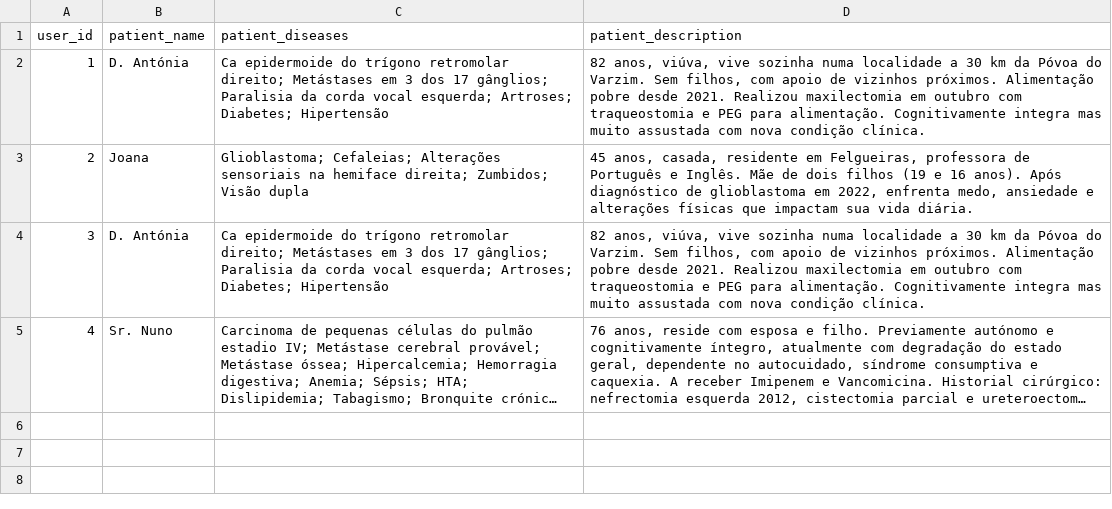
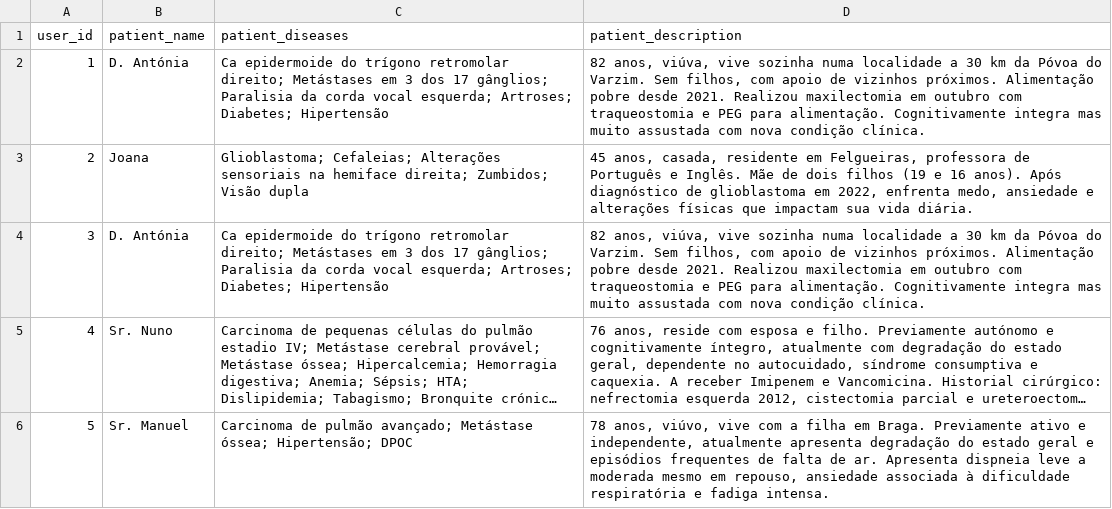
Before and after one commit to Rodrigo-up09/palliative_care_chat_bot, a CSV file: data/clinic_cases.csv, drawn as a sheet; long unchanged cells end in …; the diff names each change by its address in the sheet, - before the commit and + after, or states it on an @@ line.

```diff
--- a/data/clinic_cases.csv
+++ b/data/clinic_cases.csv
+row 6: 5 | Sr. Manuel | Carcinoma de pulmão avançado; Metástase óssea; Hipertensão; DPOC | 78 anos, viúvo, vive com a filha em Braga. Previamente ativo e independente, atualmente apresenta degradação do estado geral e episódios frequentes de falta de ar. Apresenta dispneia leve a moderada mesmo em repouso, ansiedade associada à dificuldade respiratória e fadiga intensa.
```
Also changed, not shown: 5 other files.
